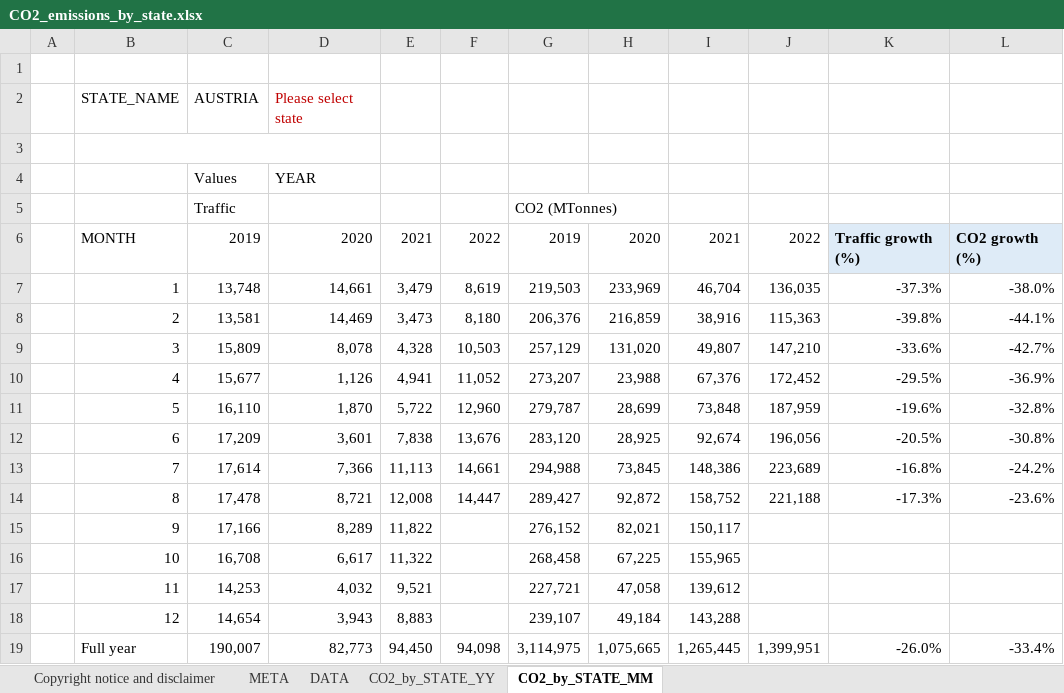
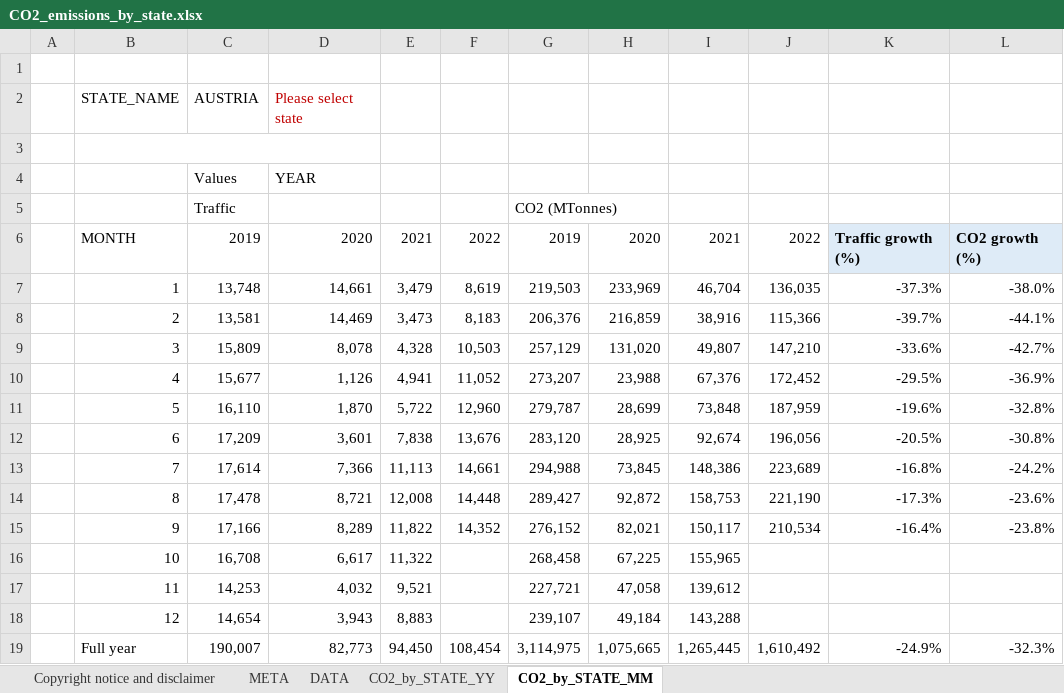
Before and after one commit to euctrl-pru/portal, an Excel workbook: static/download/xls/CO2_emissions_by_state.xlsx, sheet CO2_by_STATE_MM, drawn as a sheet; values as stored, in another font and other column widths than the file's, no borders; charts and pictures not drawn; the diff names each change by its address in the sheet, - before the commit and + after, or states it on an @@ line.

```diff
--- a/static/download/xls/CO2_emissions_by_state.xlsx (sheet CO2_by_STATE_MM)
+++ b/static/download/xls/CO2_emissions_by_state.xlsx (sheet CO2_by_STATE_MM)
-F8: 8,180
+F8: 8,183
-J8: 115,363
+J8: 115,366
-K8: -39.8%
+K8: -39.7%
-F14: 14,447
+F14: 14,448
-I14: 158,752
+I14: 158,753
-J14: 221,188
+J14: 221,190
-F15: (empty)
+F15: 14,352
-J15: (empty)
+J15: 210,534
-K15: (empty)
+K15: -16.4%
-L15: (empty)
+L15: -23.8%
-F19: 94,098
+F19: 108,454
-J19: 1,399,951
+J19: 1,610,492
-K19: -26.0%
+K19: -24.9%
-L19: -33.4%
+L19: -32.3%
```
Also changed, not shown: sheet DATA, sheet CO2_by_STATE_YY, sheet META, charts or pictures, 4 other files.
